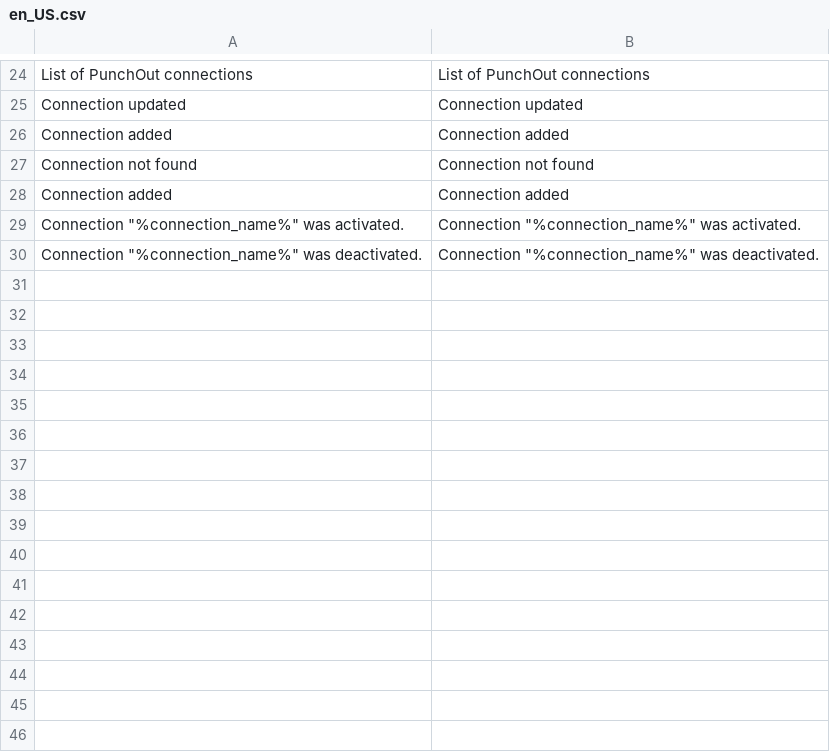
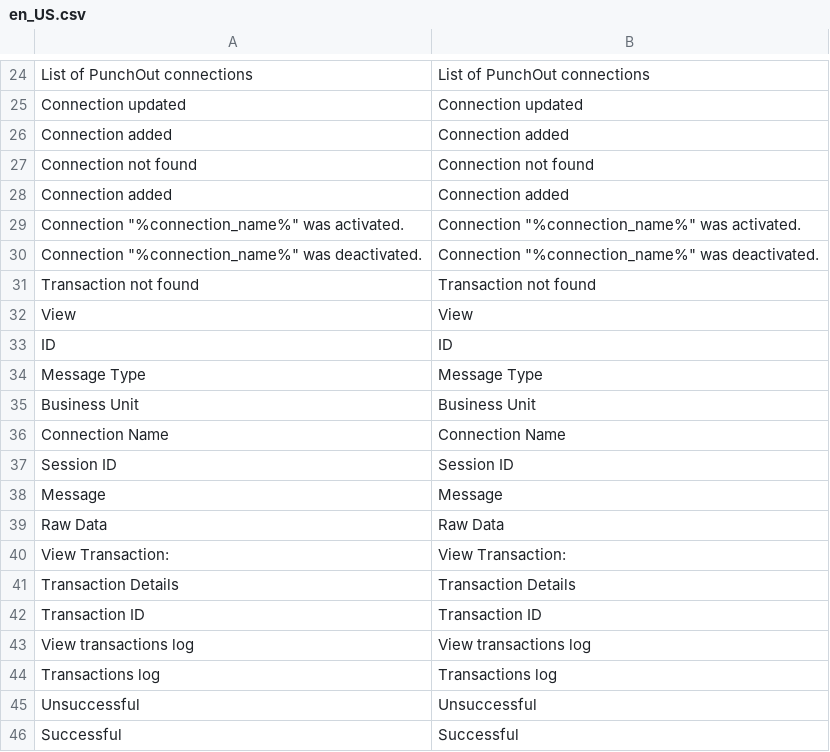
Before and after one commit to spryker-eco/punchout-catalogs, a CSV file: data/translation/Zed/en_US.csv, drawn as a sheet; only a part is shown, gaps mark what is left out; the diff names each change by its address in the sheet, - before the commit and + after, or states it on an @@ line.

```diff
--- a/data/translation/Zed/en_US.csv
+++ b/data/translation/Zed/en_US.csv
+row 31: Transaction not found | Transaction not found
+row 32: View | View
+row 33: ID | ID
+row 34: Message Type | Message Type
+row 35: Business Unit | Business Unit
+row 36: Connection Name | Connection Name
+row 37: Session ID | Session ID
+row 38: Message | Message
+row 39: Raw Data | Raw Data
+row 40: View Transaction: | View Transaction:
+row 41: Transaction Details | Transaction Details
+row 42: Transaction ID | Transaction ID
+row 43: View transactions log | View transactions log
+row 44: Transactions log | Transactions log
+row 45: Unsuccessful | Unsuccessful
+row 46: Successful | Successful
```
Also changed, not shown: data/translation/Zed/de_DE.csv, 17 other files.
